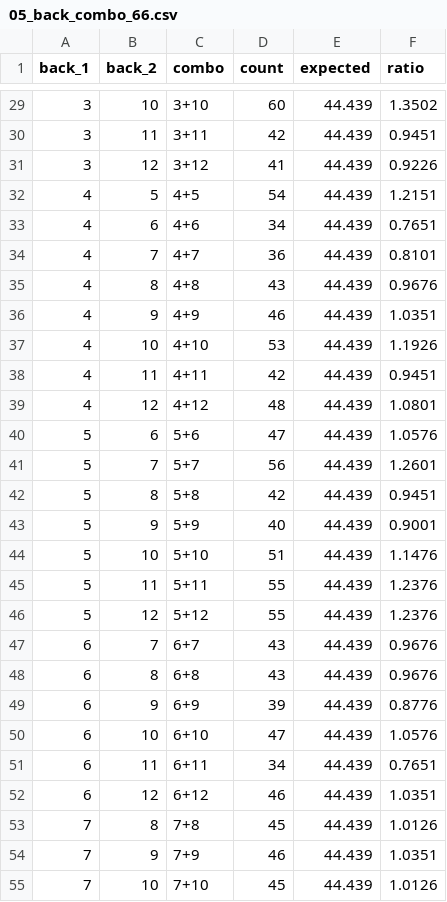
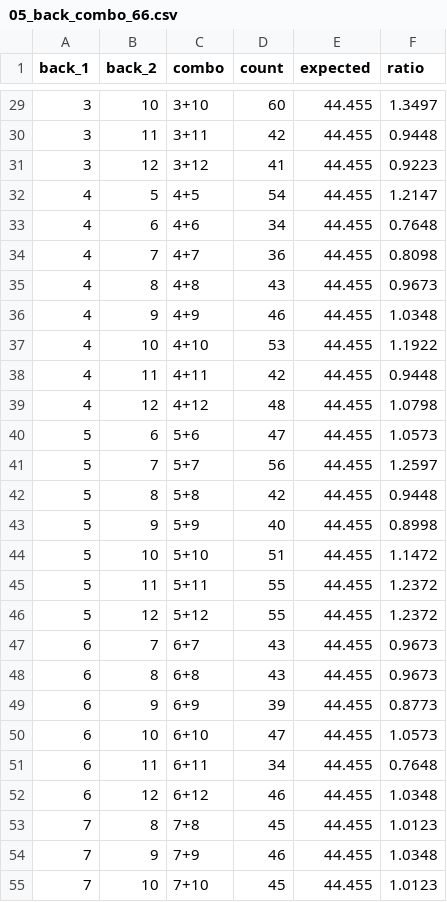
Before and after one commit to PandaNetOS/SPC, a CSV file: labs/lottery/studies/dlt/data/derived/05_back_combo_66.csv, drawn as a sheet; only a part is shown, gaps mark what is left out; the diff covers the shown part only.

```diff
--- a/labs/lottery/studies/dlt/data/derived/05_back_combo_66.csv
+++ b/labs/lottery/studies/dlt/data/derived/05_back_combo_66.csv
@@ -29,27 +29,27 @@
-3,10,3+10,60,44.439,1.3502
-3,11,3+11,42,44.439,0.9451
-3,12,3+12,41,44.439,0.9226
-4,5,4+5,54,44.439,1.2151
-4,6,4+6,34,44.439,0.7651
-4,7,4+7,36,44.439,0.8101
-4,8,4+8,43,44.439,0.9676
-4,9,4+9,46,44.439,1.0351
-4,10,4+10,53,44.439,1.1926
-4,11,4+11,42,44.439,0.9451
-4,12,4+12,48,44.439,1.0801
-5,6,5+6,47,44.439,1.0576
-5,7,5+7,56,44.439,1.2601
-5,8,5+8,42,44.439,0.9451
-5,9,5+9,40,44.439,0.9001
-5,10,5+10,51,44.439,1.1476
-5,11,5+11,55,44.439,1.2376
-5,12,5+12,55,44.439,1.2376
-6,7,6+7,43,44.439,0.9676
-6,8,6+8,43,44.439,0.9676
-6,9,6+9,39,44.439,0.8776
-6,10,6+10,47,44.439,1.0576
-6,11,6+11,34,44.439,0.7651
-6,12,6+12,46,44.439,1.0351
-7,8,7+8,45,44.439,1.0126
-7,9,7+9,46,44.439,1.0351
-7,10,7+10,45,44.439,1.0126
+3,10,3+10,60,44.455,1.3497
+3,11,3+11,42,44.455,0.9448
+3,12,3+12,41,44.455,0.9223
+4,5,4+5,54,44.455,1.2147
+4,6,4+6,34,44.455,0.7648
+4,7,4+7,36,44.455,0.8098
+4,8,4+8,43,44.455,0.9673
+4,9,4+9,46,44.455,1.0348
+4,10,4+10,53,44.455,1.1922
+4,11,4+11,42,44.455,0.9448
+4,12,4+12,48,44.455,1.0798
+5,6,5+6,47,44.455,1.0573
+5,7,5+7,56,44.455,1.2597
+5,8,5+8,42,44.455,0.9448
+5,9,5+9,40,44.455,0.8998
+5,10,5+10,51,44.455,1.1472
+5,11,5+11,55,44.455,1.2372
+5,12,5+12,55,44.455,1.2372
+6,7,6+7,43,44.455,0.9673
+6,8,6+8,43,44.455,0.9673
+6,9,6+9,39,44.455,0.8773
+6,10,6+10,47,44.455,1.0573
+6,11,6+11,34,44.455,0.7648
+6,12,6+12,46,44.455,1.0348
+7,8,7+8,45,44.455,1.0123
+7,9,7+9,46,44.455,1.0348
+7,10,7+10,45,44.455,1.0123
```
Also changed, not shown: 79 edited cells elsewhere in this file, labs/lottery/studies/dlt/data/derived/01_yearly_stats.csv, labs/lottery/studies/dlt/data/derived/02_front_number_frequency.csv, 15 other files.
